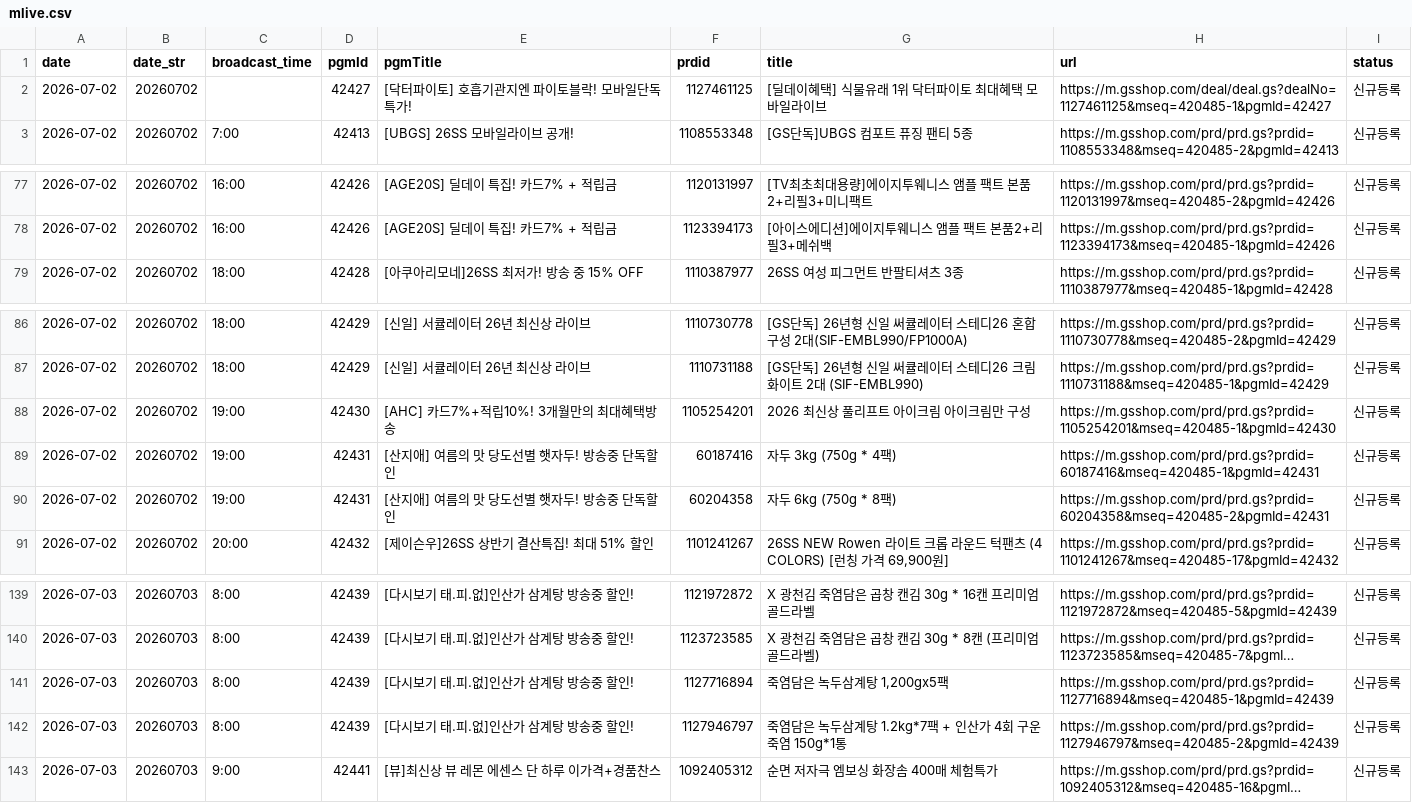
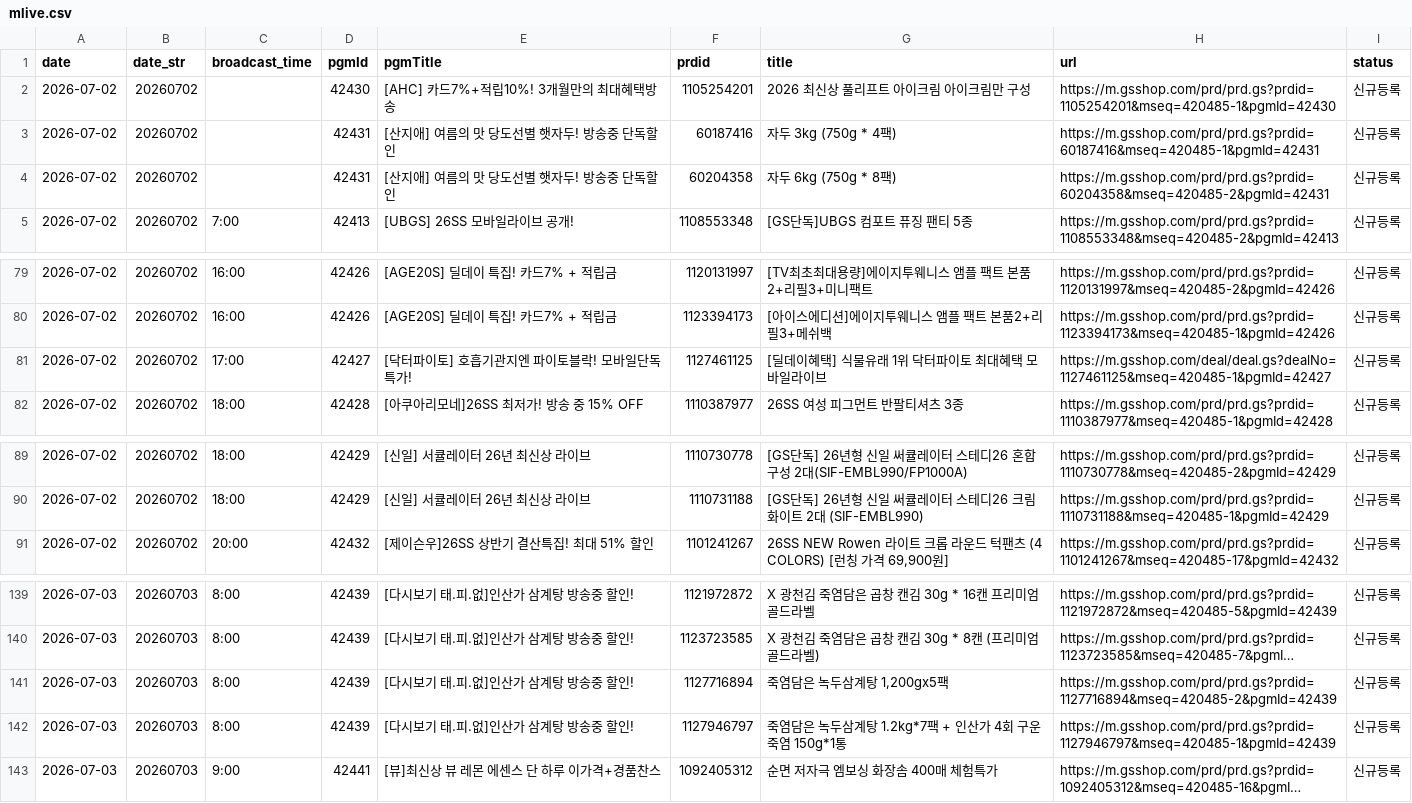
Before and after one commit to poodingcake-hue/GSMOBILE, a CSV file: data/mlive.csv, drawn as a sheet; only a part is shown, gaps mark what is left out; long unchanged cells end in …; removed rows and columns are numbered as before the commit, all else as after; the diff names each change by its address in the sheet, - before the commit and + after, or states it on an @@ line.

Commit message:
deploy: ae49a92495445fa1a9a5d98f34622b1a9c391695

```diff
--- a/data/mlive.csv
+++ b/data/mlive.csv
-D2 (pgmId): 42427
+D2 (pgmId): 42430
-E2 (pgmTitle): [닥터파이토] 호흡기관지엔 파이토블락! 모바일단독특가!
+E2 (pgmTitle): [AHC] 카드7%+적립10%! 3개월만의 최대혜택방송
-F2 (prdid): 1127461125
+F2 (prdid): 1105254201
-G2 (title): [딜데이혜택] 식물유래 1위 닥터파이토 최대혜택 모바일라이브
+G2 (title): 2026 최신상 풀리프트 아이크림 아이크림만 구성
-H2 (url): https://m.gsshop.com/deal/deal.gs?dealNo=1127461125&mseq=420485-1&pgmId=42427
+H2 (url): https://m.gsshop.com/prd/prd.gs?prdid=1105254201&mseq=420485-1&pgmId=42430
+row 3: 2026-07-02 | 20260702 |  | 42431 | [산지애] 여름의 맛 당도선별 햇자두! 방송중 단독할인 | 60187416 | 자두 3kg (750g * 4팩) | https://m.gsshop.com/prd/prd.gs?prdid=60187416&mseq=420485-1&pgmId=42431 | 신규등록
+row 4: 2026-07-02 | 20260702 |  | 42431 | [산지애] 여름의 맛 당도선별 햇자두! 방송중 단독할인 | 60204358 | 자두 6kg (750g * 8팩) | https://m.gsshop.com/prd/prd.gs?prdid=60204358&mseq=420485-2&pgmId=42431 | 신규등록
+row 81: 2026-07-02 | 20260702 | 17:00 | 42427 | [닥터파이토] 호흡기관지엔 파이토블락! 모바일단독특가! | 1127461125 | [딜데이혜택] 식물유래 1위 닥터파이토 최대혜택 모바일라이브 | https://m.gsshop.com/deal/deal.gs?dealNo=1127461125&mseq=420485-1&pgmId=42427 | 신규등록
-row 88: 2026-07-02 | 20260702 | 19:00 | 42430 | [AHC] 카드7%+적립10%! 3개월만의 최대혜택방송 | 1105254201 | 2026 최신상 풀리프트 아이크림 아이크림만 구성 | https://m.gsshop.com/prd/prd.gs?prdid=1105254201&mseq=420485-1&pgmId=42430 | 신규등록
-row 89: 2026-07-02 | 20260702 | 19:00 | 42431 | [산지애] 여름의 맛 당도선별 햇자두! 방송중 단독할인 | 60187416 | 자두 3kg (750g * 4팩) | https://m.gsshop.com/prd/prd.gs?prdid=60187416&mseq=420485-1&pgmId=42431 | 신규등록
-row 90: 2026-07-02 | 20260702 | 19:00 | 42431 | [산지애] 여름의 맛 당도선별 햇자두! 방송중 단독할인 | 60204358 | 자두 6kg (750g * 8팩) | https://m.gsshop.com/prd/prd.gs?prdid=60204358&mseq=420485-2&pgmId=42431 | 신규등록
-H141 (url): https://m.gsshop.com/prd/prd.gs?prdid=1127716894&mseq=420485-1&pgmId=42439
+H141 (url): https://m.gsshop.com/prd/prd.gs?prdid=1127716894&mseq=420485-2&pgmId=42439
-H142 (url): https://m.gsshop.com/prd/prd.gs?prdid=1127946797&mseq=420485-2&pgmId=42439
+H142 (url): https://m.gsshop.com/prd/prd.gs?prdid=1127946797&mseq=420485-1&pgmId=42439
```
